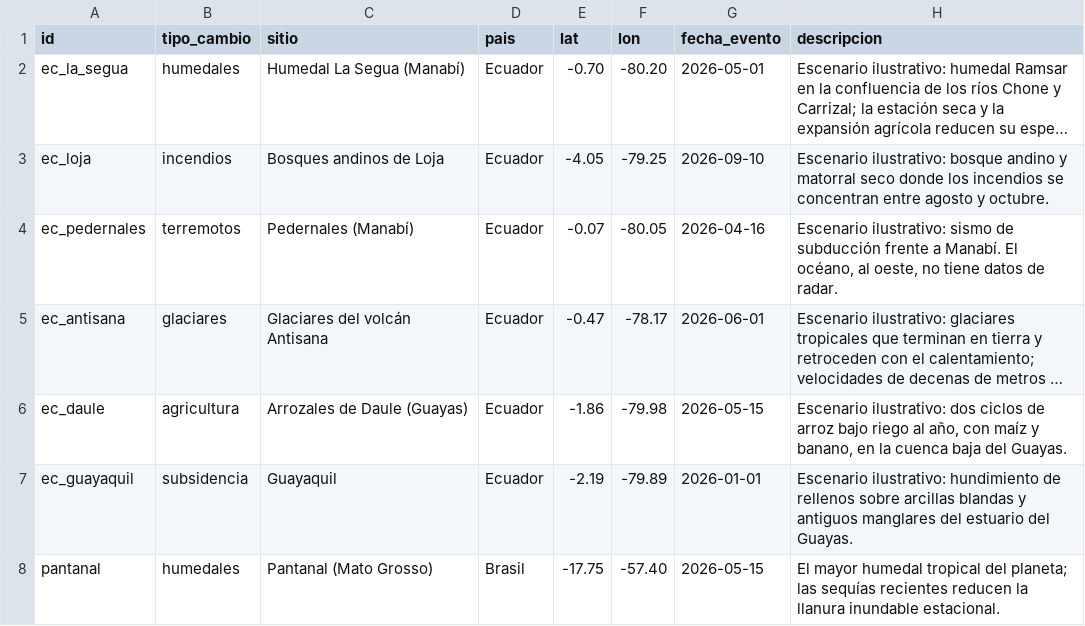
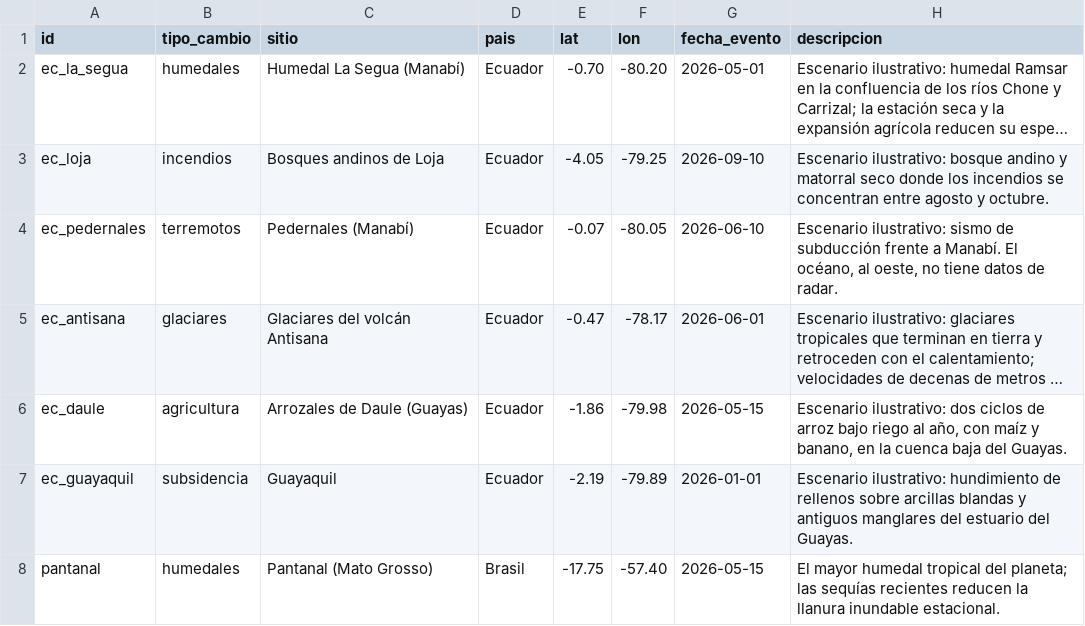
Before and after one commit to jmnss/PACHA, a CSV file: data/nisar_sample.csv, drawn as a sheet; only a part is shown; long unchanged cells end in …; the diff names each change by its address in the sheet, - before the commit and + after, or states it on an @@ line.

```diff
--- a/data/nisar_sample.csv
+++ b/data/nisar_sample.csv
-G4 (fecha_evento): 2026-04-16
+G4 (fecha_evento): 2026-06-10
```
Also changed, not shown: 1 other file.
